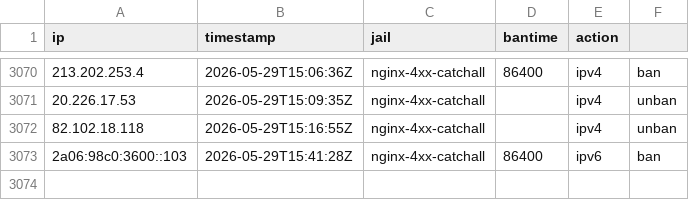
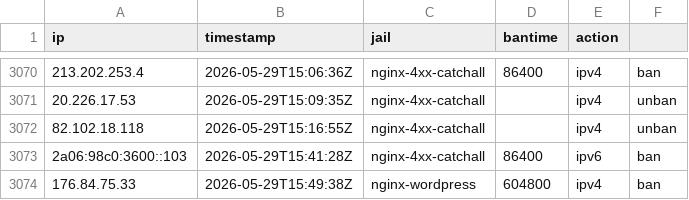
Before and after one commit to mperrins-demo/EDL, a CSV file: tarpit-log.csv, drawn as a sheet; only a part is shown, gaps mark what is left out; the diff names each change by its address in the sheet, - before the commit and + after, or states it on an @@ line.

Commit message:
ban 176.84.75.33 (nginx-wordpress, 604800s)

```diff
--- a/tarpit-log.csv
+++ b/tarpit-log.csv
+row 3074: 176.84.75.33 | 2026-05-29T15:49:38Z | nginx-wordpress | 604800 | ipv4 | ban
```
Also changed, not shown: 2 other files.
